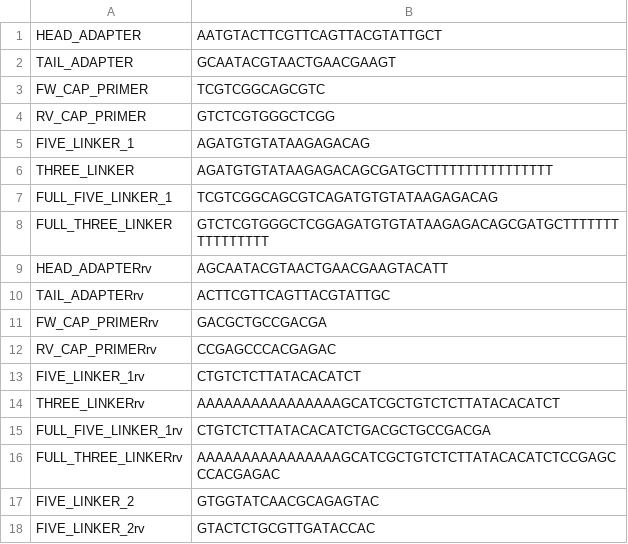
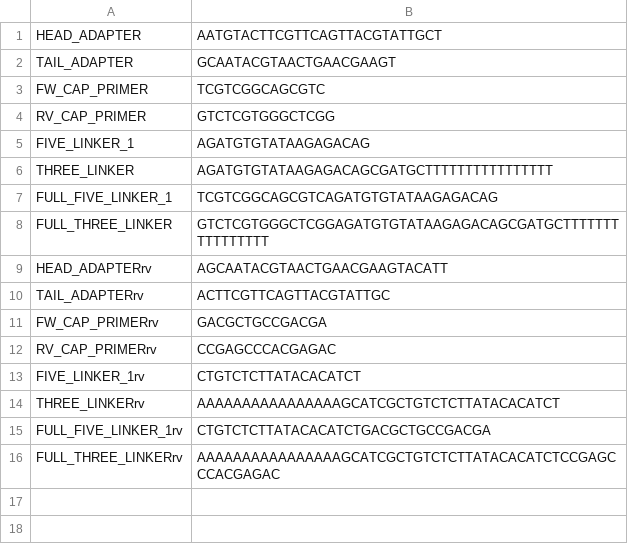
Before and after one commit to Mele-Lab/LR-RNA-seq_GeneAnnotationBias, a TSV file: scripts/snakemake/ref/adapters.tsv, drawn as a sheet.

Commit message:
remove 5linker_2

```diff
--- a/scripts/snakemake/ref/adapters.tsv
+++ b/scripts/snakemake/ref/adapters.tsv
@@ -16,3 +16 @@ FULL_FIVE_LINKER_1rv	CTGTCTCTTATACACATCTGACGCTGCCGACGA
 FULL_THREE_LINKERrv	AAAAAAAAAAAAAAAAGCATCGCTGTCTCTTATACACATCTCCGAGCCCACGAGAC
-FIVE_LINKER_2	GTGGTATCAACGCAGAGTAC
-FIVE_LINKER_2rv	GTACTCTGCGTTGATACCAC
```
